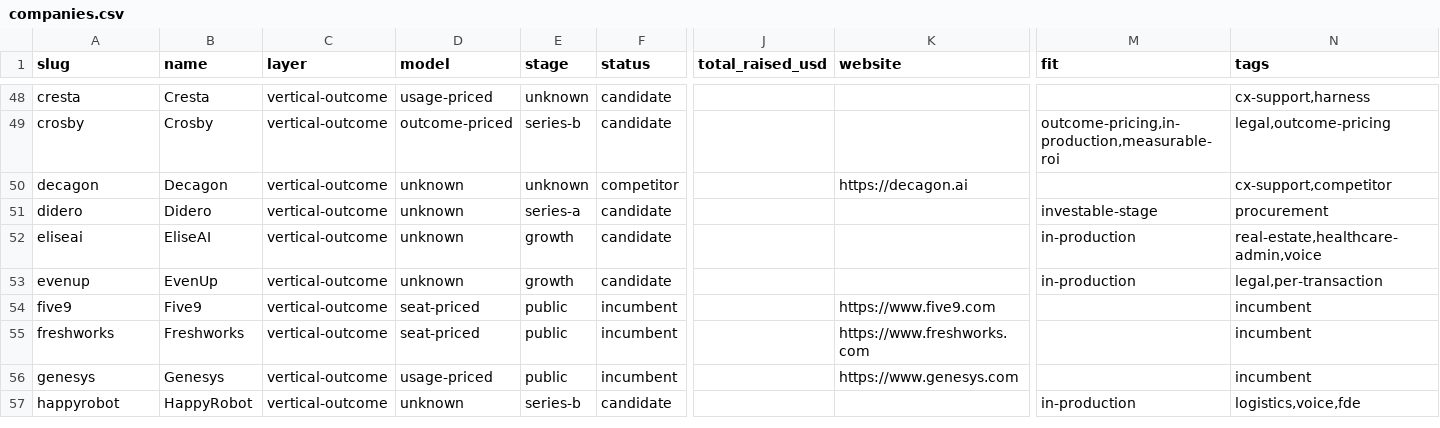
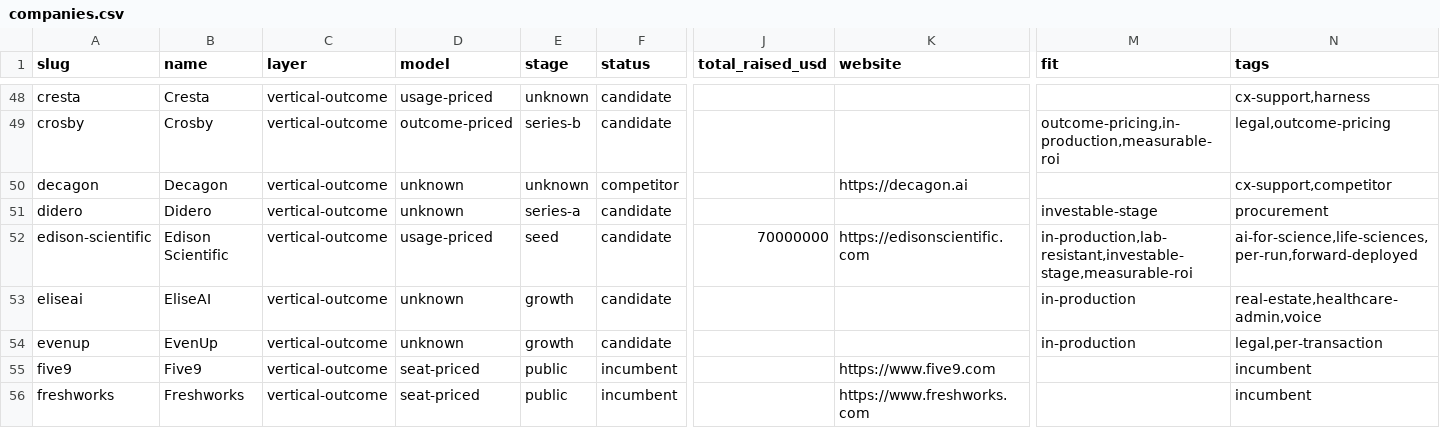
Before and after one commit to lillycordover14/spc-research, a CSV file: themes/outcome-based-agents/index/companies.csv, drawn as a sheet; only a part is shown, gaps mark what is left out; the shorter side is filled out with more unchanged rows; rows hold the shown columns only; the diff names each change by its address in the sheet, - before the commit and + after, or states it on an @@ line.

Commit message:
grokbot oba: add Edison Scientific (13 sources, card, signals, evidence, landscape cuts, primer 3.13 + Q2/Q10/Section 8; primer pdf/docx regenerated)

```diff
--- a/themes/outcome-based-agents/index/companies.csv
+++ b/themes/outcome-based-agents/index/companies.csv
+row 52: edison-scientific | Edison Scientific | vertical-outcome | usage-priced | seed | candidate | 70000000 | https://edisonscientific.com | in-production,lab-resistant,investable-stage,measurable-roi | ai-for-science,life-sciences,per-run,forward-deployed
```
Also changed, not shown: 24 other files.
